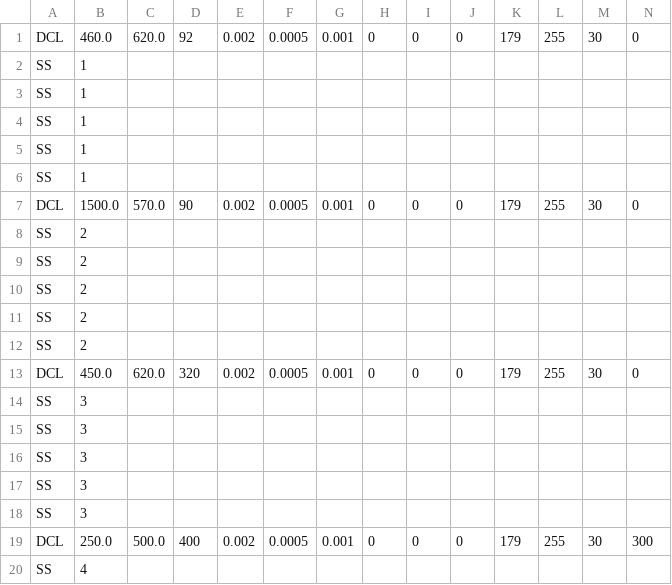
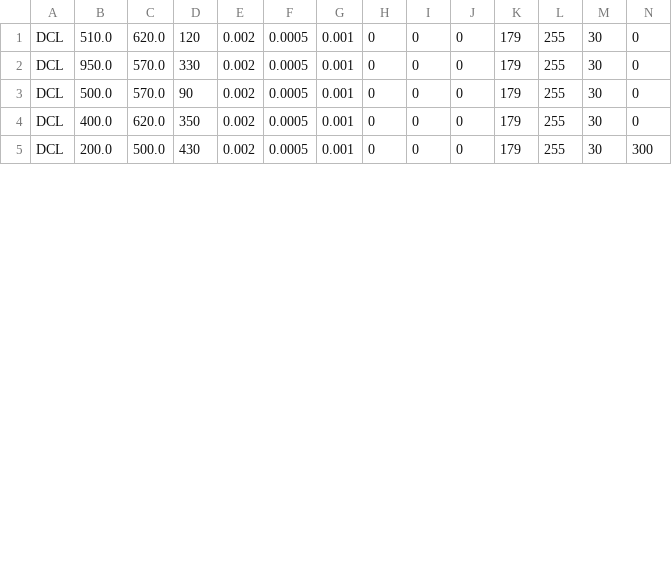
Before and after one commit to KatLab-MiyazakiUniv/etrobocon2025, a CSV file: datafiles/commands/LineTraceLeft.csv, drawn as a sheet; only a part is shown; removed rows and columns are numbered as before the commit, all else as after; rows hold the shown columns only; the diff covers the shown part only; the diff names each change by its address in the sheet, - before the commit and + after, or states it on an @@ line.

Commit message:
update:調整用

```diff
--- a/datafiles/commands/LineTraceLeft.csv
+++ b/datafiles/commands/LineTraceLeft.csv
-B1: 460.0
+B1: 510.0
-D1: 92
+D1: 120
-row 2: SS | 1
-row 3: SS | 1
-row 4: SS | 1
-row 5: SS | 1
-row 6: SS | 1
+row 2: DCL | 950.0 | 570.0 | 330 | 0.002 | 0.0005 | 0.001 | 0 | 0 | 0 | 179 | 255 | 30 | 0
-B3: 1500.0
+B3: 500.0
-row 8: SS | 2
-row 9: SS | 2
-row 10: SS | 2
-row 11: SS | 2
-row 12: SS | 2
-B4: 450.0
+B4: 400.0
-D4: 320
+D4: 350
-row 14: SS | 3
-row 15: SS | 3
-row 16: SS | 3
-row 17: SS | 3
-row 18: SS | 3
-B5: 250.0
+B5: 200.0
-D5: 400
+D5: 430
-row 20: SS | 4
```
Also changed, not shown: 20 removed rows and 8 edited cells elsewhere in this file.
